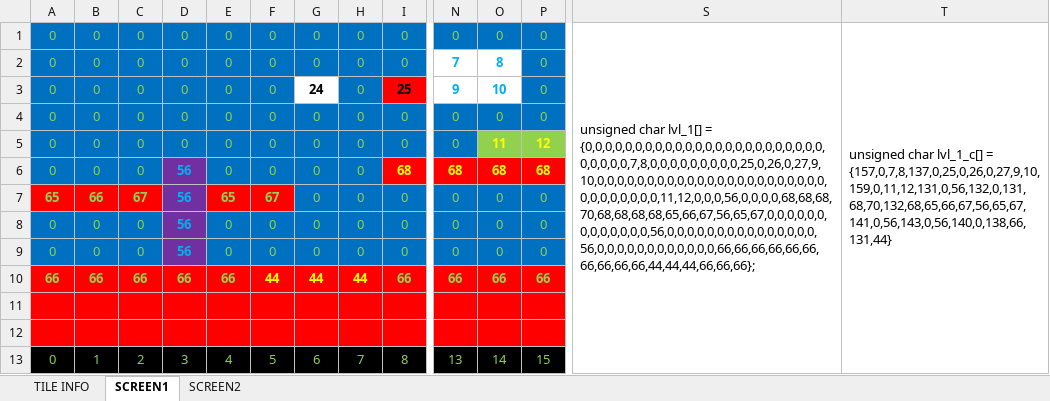
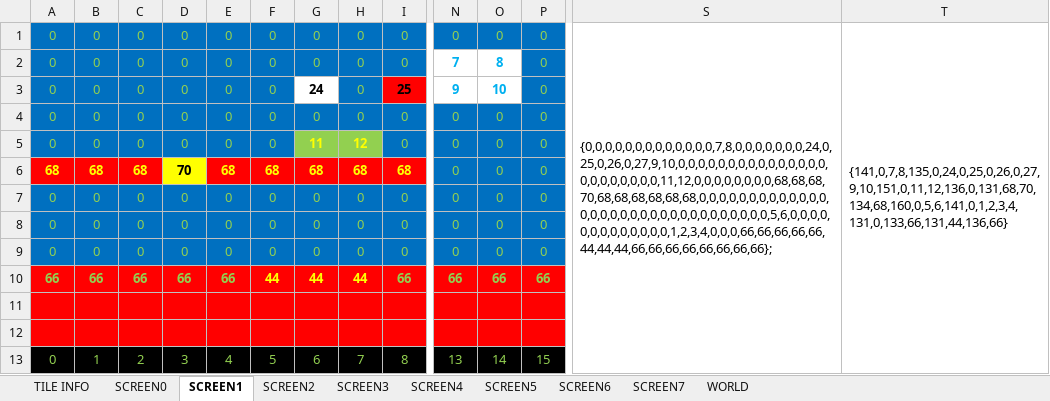
Before and after one commit to cmgonzalez/gandalf, an Excel workbook: map/gandalf_map.xlsm, sheet SCREEN1, drawn as a sheet; only a part is shown, gaps mark what is left out; values as stored, in another font and other column widths than the file's, no borders; charts and pictures not drawn; removed rows and columns are numbered as before the commit, all else as after; rows hold the shown columns only; the diff names each change by its address in the sheet, - before the commit and + after, or states it on an @@ line.

```diff
--- a/map/gandalf_map.xlsm (sheet SCREEN1)
+++ b/map/gandalf_map.xlsm (sheet SCREEN1)
+sheet tab: SCREEN0
+sheet tab: SCREEN3
+sheet tab: SCREEN4
+sheet tab: SCREEN5
+sheet tab: SCREEN6
+sheet tab: SCREEN7
+sheet tab: WORLD
-S1: unsigned char lvl_1[] = {0,0,0,0,0,0,0,0,0,0,0,0,0,0,0,0,0,0,0,0,0,0,0,0,0,0,0,0,0,7,8,0,0,0,0,0,0,0,0,0,25,0,26,0,27,9,10,0,0,0,0,0,0,0,0,0,0,0,0,0,0,0,0,0,0,0,0,0,0,0,0,0,0,0,0,0,0,0,11,12,0,0,0,56,0,0,0,0,68,68,68,70,68,68,68,68,65,66,67,56,65,67,0,0,0,0,0,0,0,0,0,0,0,0,0,56,0,0,0,0,0,0,0,0,0,0,0,0,0,0,0,56,0,0,0,0,0,0,0,0,0,0,0,0,66,66,66,66,66,66,66,66,66,66,44,44,44,66,66,66};
+S1: {0,0,0,0,0,0,0,0,0,0,0,0,0,7,8,0,0,0,0,0,0,0,24,0,25,0,26,0,27,9,10,0,0,0,0,0,0,0,0,0,0,0,0,0,0,0,0,0,0,0,0,0,0,0,11,12,0,0,0,0,0,0,0,0,68,68,68,70,68,68,68,68,68,68,0,0,0,0,0,0,0,0,0,0,0,0,0,0,0,0,0,0,0,0,0,0,0,0,0,0,0,0,0,0,0,0,5,6,0,0,0,0,0,0,0,0,0,0,0,0,0,1,2,3,4,0,0,0,66,66,66,66,66,44,44,44,66,66,66,66,66,66,66,66};
-T1: unsigned char lvl_1_c[] = {157,0,7,8,137,0,25,0,26,0,27,9,10,159,0,11,12,131,0,56,132,0,131,68,70,132,68,65,66,67,56,65,67,141,0,56,143,0,56,140,0,138,66,131,44}
+T1: {141,0,7,8,135,0,24,0,25,0,26,0,27,9,10,151,0,11,12,136,0,131,68,70,134,68,160,0,5,6,141,0,1,2,3,4,131,0,133,66,131,44,136,66}
-G5: 0
+G5: 11
@@ G5:H5 fill: #0070C0 → #92D050, bold: off → on, text colour: #92D050 → #FFFF00 @@
-H5: 0
+H5: 12
-O5: 11
+O5: 0
@@ O5:P5 bold: on → off, fill: #92D050 → #0070C0, text colour: #FFFF00 → #92D050 @@
-P5: 12
+P5: 0
-row 6: 0 | 0 | 0 | 56 | 0 | 0 | 0 | 0 | 68 | 68 | 68 | 68
+row 6: 68 | 68 | 68 | 70 | 68 | 68 | 68 | 68 | 68 | 0 | 0 | 0
-A7: 65
+A7: 0
-A7:C7 fill: #FF0000
+A7:C7 fill: #0070C0
-A7:F7 bold: on
+A7:F7 bold: off
-B7: 66
+B7: 0
-C7: 67
+C7: 0
-D7:D9: 56
+D7:D9: 0
@@ D7:D9 fill: #7030A0 → #0070C0, text colour: #00B0F0 → #92D050 @@
-E7: 65
+E7: 0
-E7:F7 fill: #FF0000
+E7:F7 fill: #0070C0
-F7: 67
+F7: 0
-D8:D9 bold: on
+D8:D9 bold: off
```
Also changed, not shown: sheet SCREEN2, charts or pictures, 13 other files.
